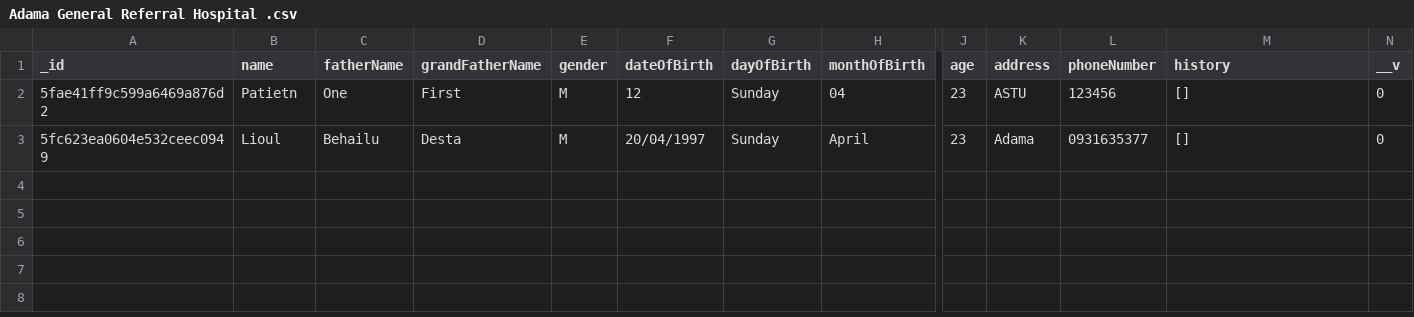
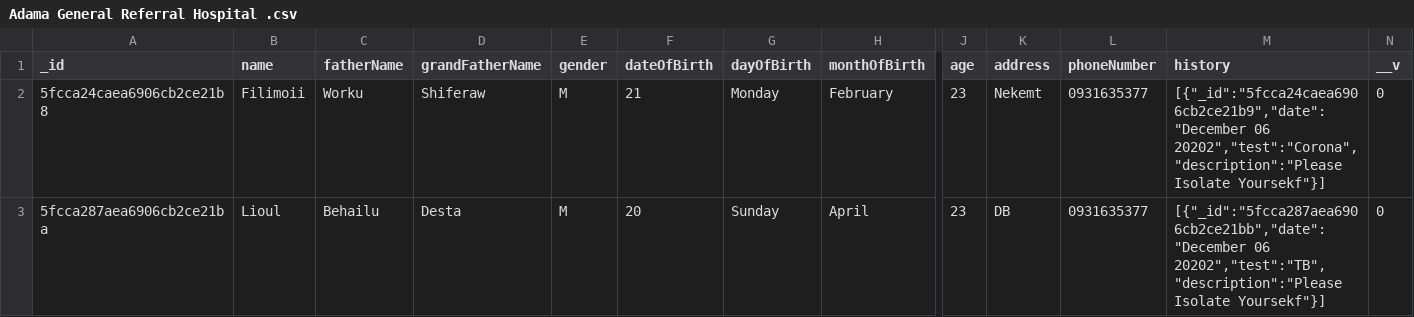
Before and after one commit to lioulbehailu/MedicalPortal-DataProcessing, a CSV file: FetchedData/Adama General Referral Hospital .csv, drawn as a sheet; only a part is shown, gaps mark what is left out; removed rows and columns are numbered as before the commit, all else as after; rows hold the shown columns only; the diff names each change by its address in the sheet, - before the commit and + after, or states it on an @@ line.

Commit message:
added a data processing and storing class

```diff
--- a/FetchedData/Adama General Referral Hospital .csv
+++ b/FetchedData/Adama General Referral Hospital .csv
-row 2: 5fae41ff9c599a6469a876d2 | Patietn | One | First | M | 12 | Sunday | 04 | 23 | ASTU | 123456 | [] | 0
+row 2: 5fcca24caea6906cb2ce21b8 | Filimoii | Worku | Shiferaw | M | 21 | Monday | February | 23 | Nekemt | 0931635377 | [{"_id":"5fcca24caea6906cb2ce21b9","date":"December 06 20202","test":"Corona","description":"Please Isolate Yoursekf"}] | 0
-A3 (_id): 5fc623ea0604e532ceec0949
+A3 (_id): 5fcca287aea6906cb2ce21ba
-F3 (dateOfBirth): 20/04/1997
+F3 (dateOfBirth): 20
-K3 (address): Adama
+K3 (address): DB
-M3 (history): []
+M3 (history): [{"_id":"5fcca287aea6906cb2ce21bb","date":"December 06 20202","test":"TB","description":"Please Isolate Yoursekf"}]
```
Also changed, not shown: FetchedData/Black Lion Referral Hospital.csv, 3 other files.
